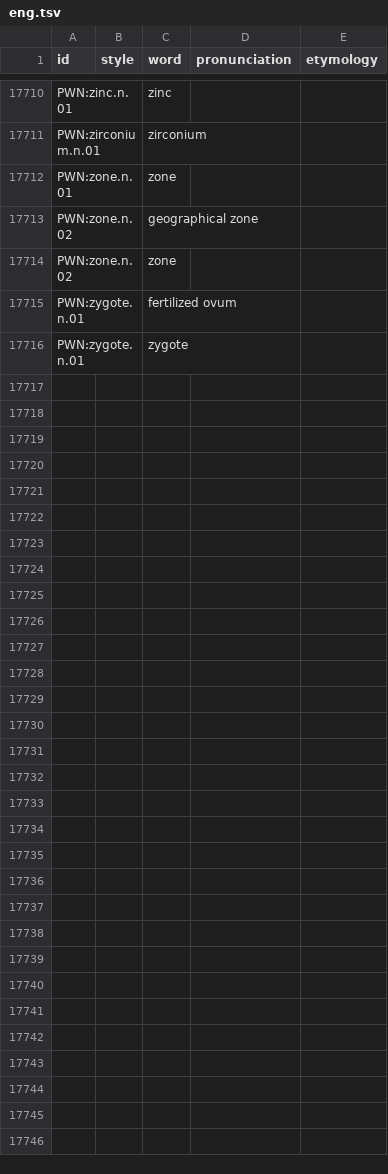
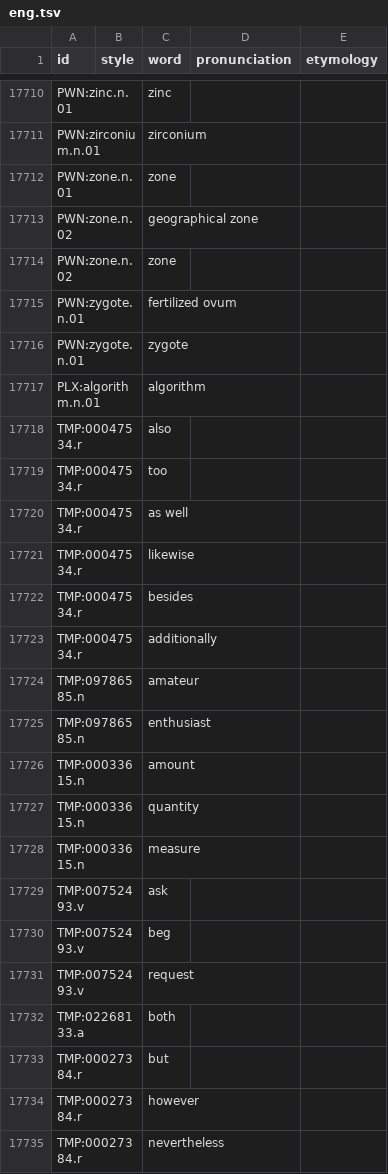
Before and after one commit to barumau/panlexia, a TSV file: dict/E/eng.tsv, drawn as a sheet; only a part is shown, gaps mark what is left out; the diff covers the shown part only; the diff names each change by its address in the sheet, - before the commit and + after, or states it on an @@ line.

Commit message:
add English translations for new concepts

```diff
--- a/dict/E/eng.tsv
+++ b/dict/E/eng.tsv
+row 17717: PLX:algorithm.n.01 |  | algorithm
+row 17718: TMP:00047534.r |  | also
+row 17719: TMP:00047534.r |  | too
+row 17720: TMP:00047534.r |  | as well
+row 17721: TMP:00047534.r |  | likewise
+row 17722: TMP:00047534.r |  | besides
+row 17723: TMP:00047534.r |  | additionally
+row 17724: TMP:09786585.n |  | amateur
+row 17725: TMP:09786585.n |  | enthusiast
+row 17726: TMP:00033615.n |  | amount
+row 17727: TMP:00033615.n |  | quantity
+row 17728: TMP:00033615.n |  | measure
+row 17729: TMP:00752493.v |  | ask
+row 17730: TMP:00752493.v |  | beg
+row 17731: TMP:00752493.v |  | request
+row 17732: TMP:02268133.a |  | both
+row 17733: TMP:00027384.r |  | but
+row 17734: TMP:00027384.r |  | however
+row 17735: TMP:00027384.r |  | nevertheless
```
Also changed, not shown: 42 added rows elsewhere in this file.
